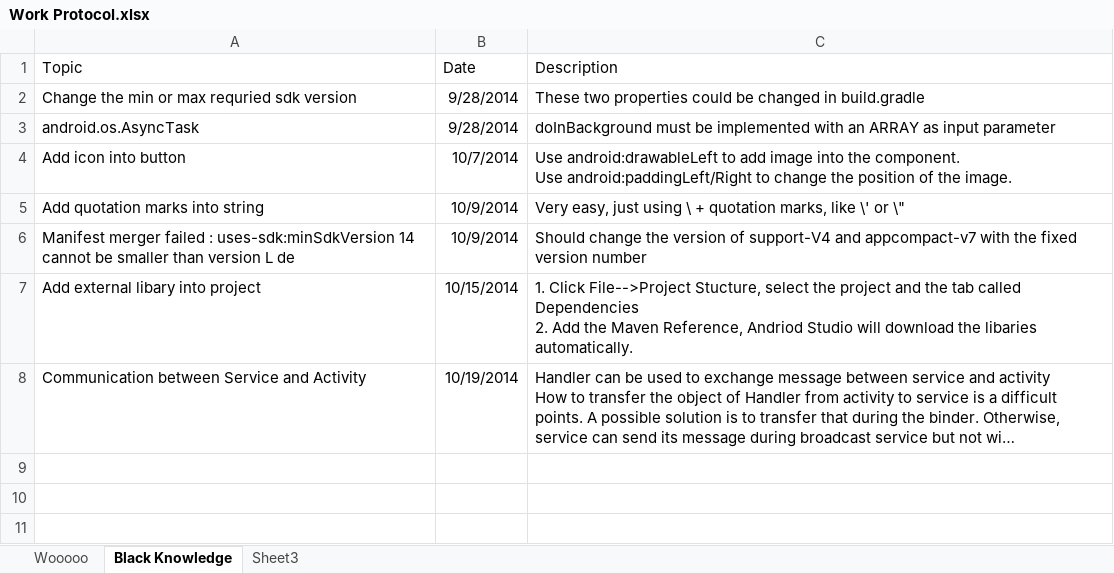
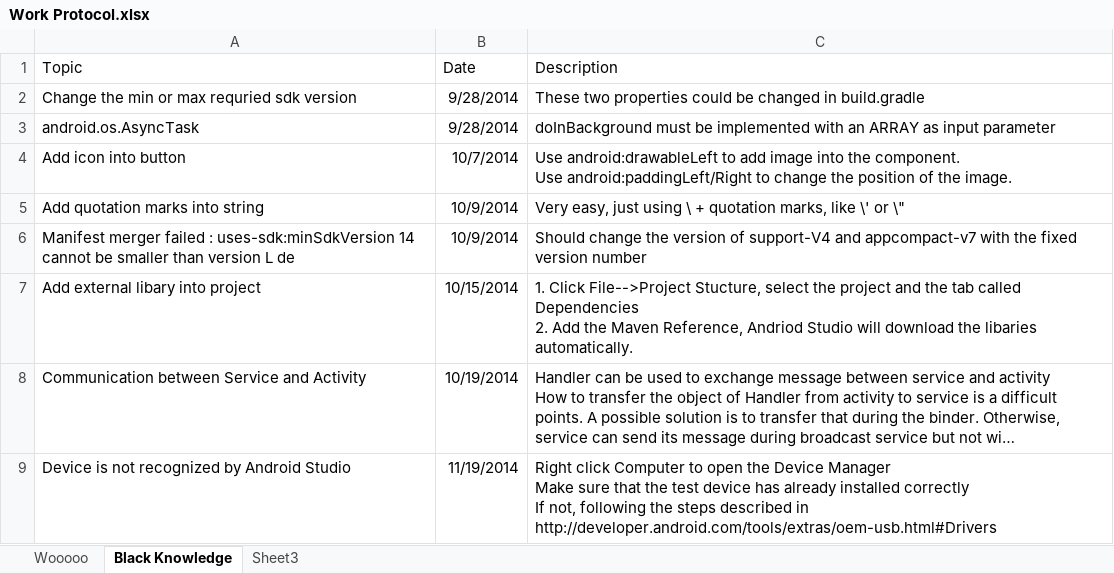
Before and after one commit to cibobo/Wooooo, an Excel workbook: Document/Work Protocol.xlsx, sheet Black Knowledge, drawn as a sheet; long unchanged cells end in …; values as stored, in another font and other column widths than the file's, no borders; table styles not drawn; ↵ is a line break in a cell; the diff names each change by its address in the sheet, - before the commit and + after, or states it on an @@ line.

```diff
--- a/Document/Work Protocol.xlsx (sheet Black Knowledge)
+++ b/Document/Work Protocol.xlsx (sheet Black Knowledge)
+row 9: Device is not recognized by Android Studio | 11/19/2014 | Right click Computer to open the Device Manager ↵ Make sure that the test device has already installed correctly ↵ If not, following the steps described in http://developer.android.com/tools/extras/oem-usb.html#Drivers
```
Also changed, not shown: 11 other files.
